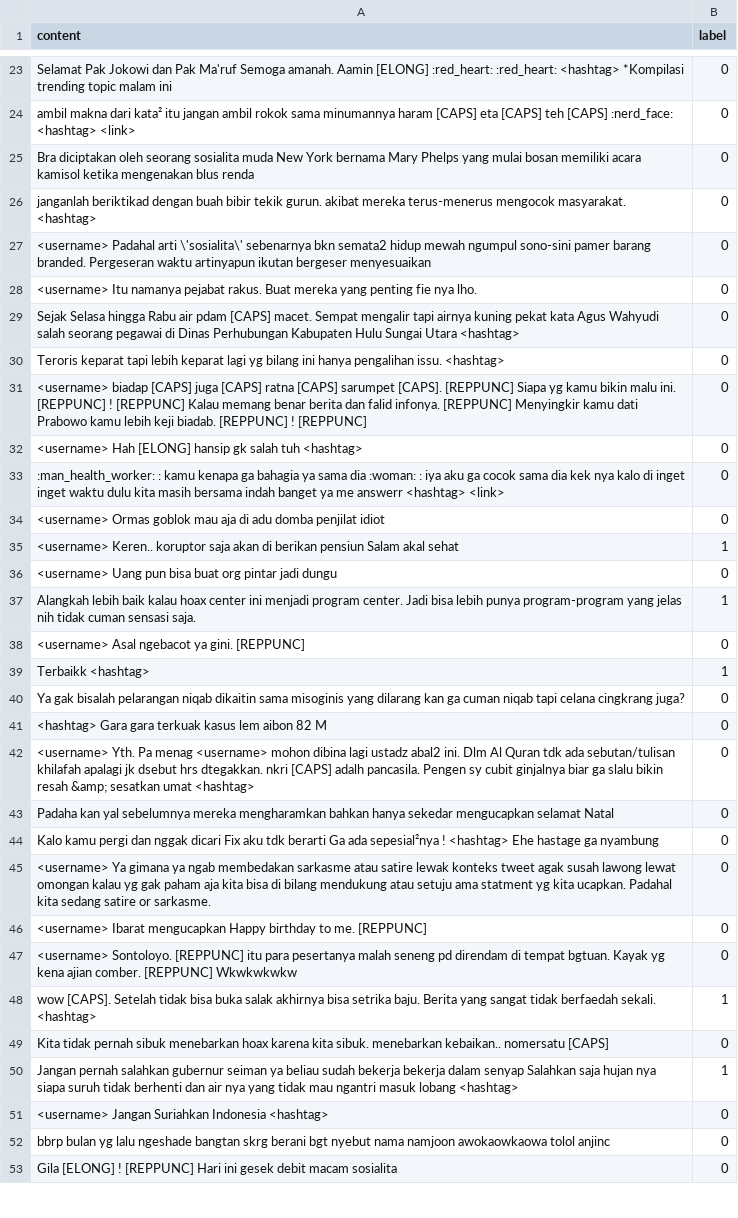
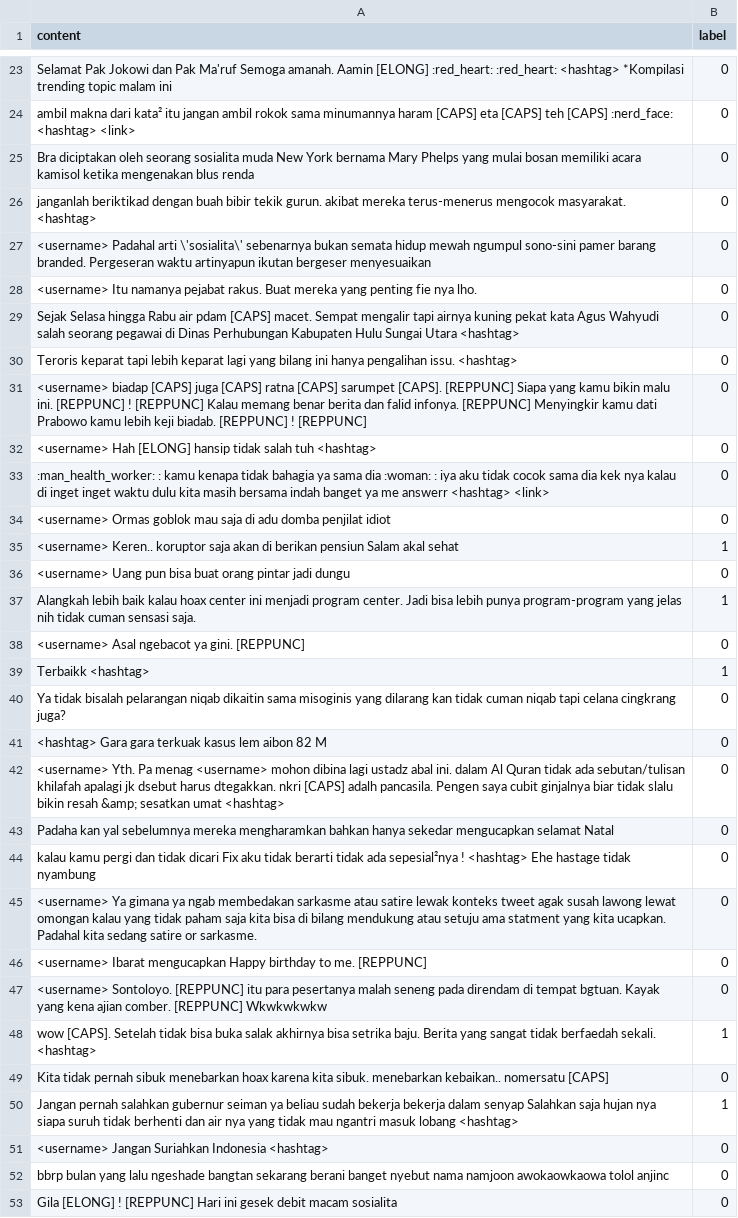
Before and after one commit to audihus/Sarcasm-Detection, a CSV file: id_sarcasm/preprocessed_data/twitter_ready/validation.csv, drawn as a sheet; only a part is shown, gaps mark what is left out; the diff covers the shown part only.

```diff
--- a/id_sarcasm/preprocessed_data/twitter_ready/validation.csv
+++ b/id_sarcasm/preprocessed_data/twitter_ready/validation.csv
@@ -26,12 +26,12 @@ Bra diciptakan oleh seorang sosialita muda New York bernama Mary Phelps yang mul
 janganlah beriktikad dengan buah bibir tekik gurun. akibat mereka terus-menerus mengocok masyarakat. <hashtag>,0
-<username> Padahal arti \'sosialita\' sebenarnya bkn semata2 hidup mewah ngumpul sono-sini pamer barang branded. Pergeseran waktu artinyapun ikutan bergeser menyesuaikan,0
+<username> Padahal arti \'sosialita\' sebenarnya bukan semata hidup mewah ngumpul sono-sini pamer barang branded. Pergeseran waktu artinyapun ikutan bergeser menyesuaikan,0
 <username> Itu namanya pejabat rakus. Buat mereka yang penting fie nya lho.,0
 Sejak Selasa hingga Rabu air pdam [CAPS] macet. Sempat mengalir tapi airnya kuning pekat kata Agus Wahyudi salah seorang pegawai di Dinas Perhubungan Kabupaten Hulu Sungai Utara <hashtag>,0
-Teroris keparat tapi lebih keparat lagi yg bilang ini hanya pengalihan issu. <hashtag>,0
-<username> biadap [CAPS] juga [CAPS] ratna [CAPS] sarumpet [CAPS]. [REPPUNC] Siapa yg kamu bikin malu ini. [REPPUNC] ! [REPPUNC] Kalau memang benar berita dan falid infonya. [REPPUNC] Menyingkir kamu dati Prabowo kamu lebih keji biadab. [REPPUNC] ! [REPPUNC],0
-<username> Hah [ELONG] hansip gk salah tuh <hashtag>,0
-:man_health_worker: : kamu kenapa ga bahagia ya sama dia :woman: : iya aku ga cocok sama dia kek nya kalo di inget inget waktu dulu kita masih bersama indah banget ya me answerr <hashtag> <link>,0
-<username> Ormas goblok mau aja di adu domba penjilat idiot,0
+Teroris keparat tapi lebih keparat lagi yang bilang ini hanya pengalihan issu. <hashtag>,0
+<username> biadap [CAPS] juga [CAPS] ratna [CAPS] sarumpet [CAPS]. [REPPUNC] Siapa yang kamu bikin malu ini. [REPPUNC] ! [REPPUNC] Kalau memang benar berita dan falid infonya. [REPPUNC] Menyingkir kamu dati Prabowo kamu lebih keji biadab. [REPPUNC] ! [REPPUNC],0
+<username> Hah [ELONG] hansip tidak salah tuh <hashtag>,0
+:man_health_worker: : kamu kenapa tidak bahagia ya sama dia :woman: : iya aku tidak cocok sama dia kek nya kalau di inget inget waktu dulu kita masih bersama indah banget ya me answerr <hashtag> <link>,0
+<username> Ormas goblok mau saja di adu domba penjilat idiot,0
 <username> Keren.. koruptor saja akan di berikan pensiun Salam akal sehat,1
-<username> Uang pun bisa buat org pintar jadi dungu,0
+<username> Uang pun bisa buat orang pintar jadi dungu,0
 Alangkah lebih baik kalau hoax center ini menjadi program center. Jadi bisa lebih punya program-program yang jelas nih tidak cuman sensasi saja.,1
@@ -39,10 +39,10 @@ Alangkah lebih baik kalau hoax center ini menjadi program center. Jadi bisa lebi
 Terbaikk <hashtag>,1
-Ya gak bisalah pelarangan niqab dikaitin sama misoginis yang dilarang kan ga cuman niqab tapi celana cingkrang juga?,0
+Ya tidak bisalah pelarangan niqab dikaitin sama misoginis yang dilarang kan tidak cuman niqab tapi celana cingkrang juga?,0
 <hashtag> Gara gara terkuak kasus lem aibon 82 M,0
-<username> Yth. Pa menag <username> mohon dibina lagi ustadz abal2 ini. Dlm Al Quran tdk ada sebutan/tulisan khilafah apalagi jk dsebut hrs dtegakkan. nkri [CAPS] adalh pancasila. Pengen sy cubit ginjalnya biar ga slalu bikin resah &amp; sesatkan umat <hashtag>,0
+<username> Yth. Pa menag <username> mohon dibina lagi ustadz abal ini. dalam Al Quran tidak ada sebutan/tulisan khilafah apalagi jk dsebut harus dtegakkan. nkri [CAPS] adalh pancasila. Pengen saya cubit ginjalnya biar tidak slalu bikin resah &amp; sesatkan umat <hashtag>,0
 Padaha kan yal sebelumnya mereka mengharamkan bahkan hanya sekedar mengucapkan selamat Natal,0
-Kalo kamu pergi dan nggak dicari Fix aku tdk berarti Ga ada sepesial²nya ! <hashtag> Ehe hastage ga nyambung,0
-<username> Ya gimana ya ngab membedakan sarkasme atau satire lewak konteks tweet agak susah lawong lewat omongan kalau yg gak paham aja kita bisa di bilang mendukung atau setuju ama statment yg kita ucapkan. Padahal kita sedang satire or sarkasme.,0
+kalau kamu pergi dan tidak dicari Fix aku tidak berarti tidak ada sepesial²nya ! <hashtag> Ehe hastage tidak nyambung,0
+<username> Ya gimana ya ngab membedakan sarkasme atau satire lewak konteks tweet agak susah lawong lewat omongan kalau yang tidak paham saja kita bisa di bilang mendukung atau setuju ama statment yang kita ucapkan. Padahal kita sedang satire or sarkasme.,0
 <username> Ibarat mengucapkan Happy birthday to me. [REPPUNC],0
-<username> Sontoloyo. [REPPUNC] itu para pesertanya malah seneng pd direndam di tempat bgtuan. Kayak yg kena ajian comber. [REPPUNC] Wkwkwkwkw,0
+<username> Sontoloyo. [REPPUNC] itu para pesertanya malah seneng pada direndam di tempat bgtuan. Kayak yang kena ajian comber. [REPPUNC] Wkwkwkwkw,0
 wow [CAPS]. Setelah tidak bisa buka salak akhirnya bisa setrika baju. Berita yang sangat tidak berfaedah sekali. <hashtag>,1
@@ -51,3 +51,3 @@ Jangan pernah salahkan gubernur seiman ya beliau sudah bekerja bekerja dalam sen
 <username> Jangan Suriahkan Indonesia <hashtag>,0
-bbrp bulan yg lalu ngeshade bangtan skrg berani bgt nyebut nama namjoon awokaowkaowa tolol anjinc,0
+bbrp bulan yang lalu ngeshade bangtan sekarang berani banget nyebut nama namjoon awokaowkaowa tolol anjinc,0
 Gila [ELONG] ! [REPPUNC] Hari ini gesek debit macam sosialita,0
```
Also changed, not shown: 102 edited cells elsewhere in this file, id_sarcasm/preprocessed_data/twitter_ready/test.csv, id_sarcasm/preprocessed_data/twitter_ready/train.csv, 6 other files.
